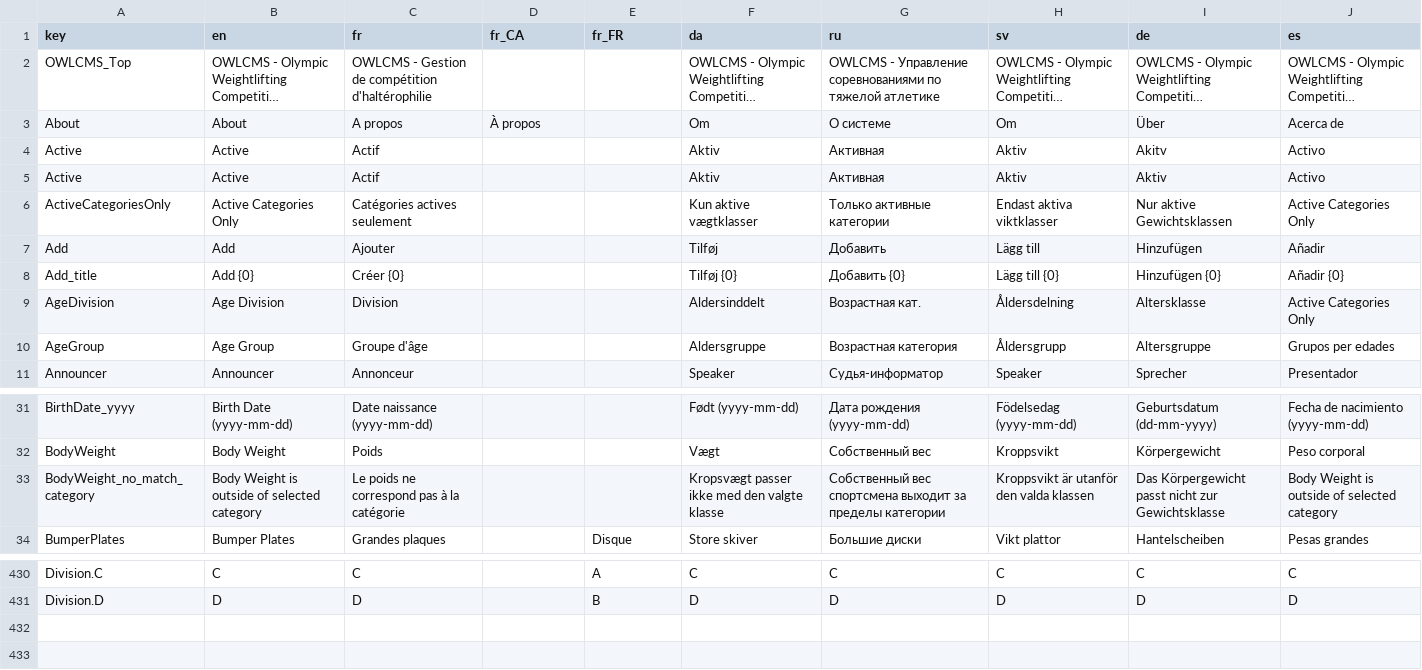
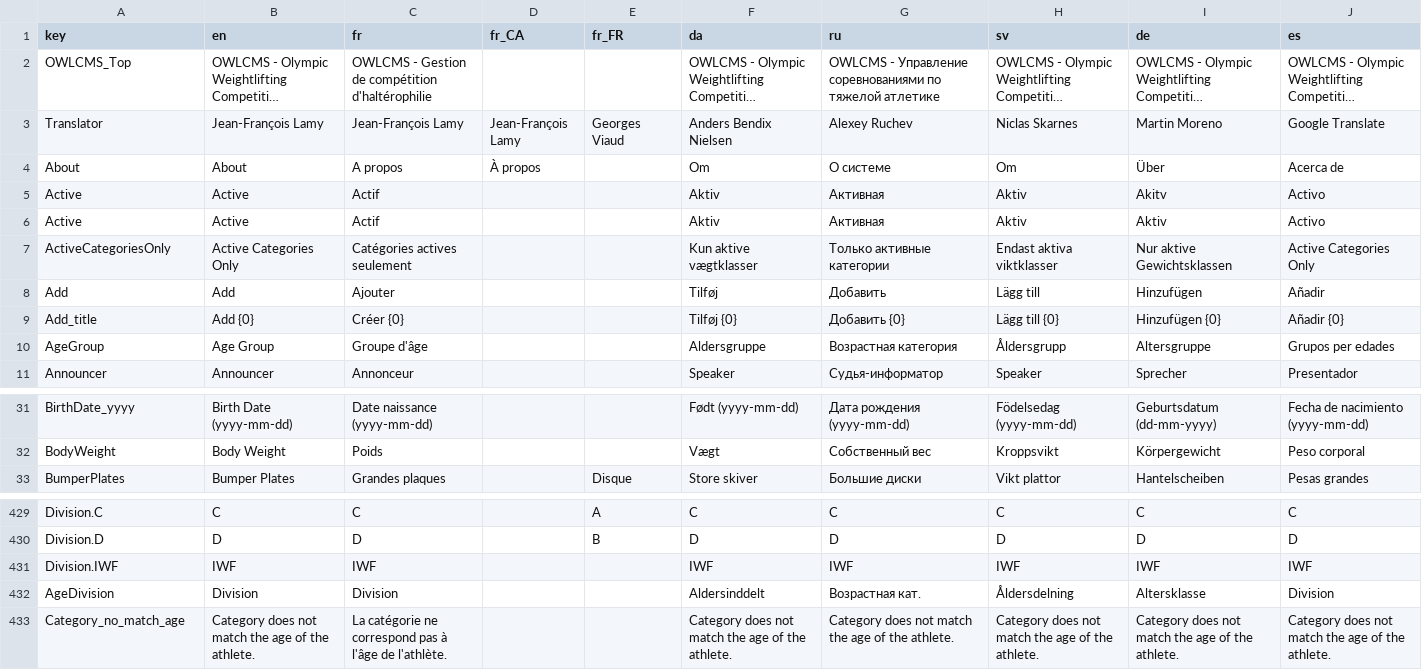
Before and after one commit to jflamy/owlcms4, a CSV file: owlcms/src/main/resources/i18n/translation4.csv, drawn as a sheet; only a part is shown, gaps mark what is left out; long unchanged cells end in …; removed rows and columns are numbered as before the commit, all else as after; the diff names each change by its address in the sheet, - before the commit and + after, or states it on an @@ line.

Commit message:
new error message

```diff
--- a/owlcms/src/main/resources/i18n/translation4.csv
+++ b/owlcms/src/main/resources/i18n/translation4.csv
+row 3: Translator | Jean-François Lamy | Jean-François Lamy | Jean-François Lamy | Georges Viaud | Anders Bendix Nielsen | Alexey Ruchev | Niclas Skarnes | Martin Moreno | Google Translate
-row 9: AgeDivision | Age Division | Division |  |  | Aldersinddelt | Возрастная кат. | Åldersdelning | Altersklasse | Active Categories Only
-row 33: BodyWeight_no_match_category | Body Weight is outside of selected category | Le poids ne correspond pas à la catégorie |  |  | Kropsvægt passer ikke med den valgte klasse | Собственный вес спортсмена выходит за пределы категории | Kroppsvikt är utanför den valda klassen | Das Körpergewicht passt nicht zur Gewichtsklasse | Body Weight is outside of selected category
+row 431: Division.IWF | IWF | IWF |  |  | IWF | IWF | IWF | IWF | IWF
+row 432: AgeDivision | Division | Division |  |  | Aldersinddelt | Возрастная кат. | Åldersdelning | Altersklasse | Division
+row 433: Category_no_match_age | Category does not match the age of the athlete. | La catégorie ne correspond pas à l'âge de l'athlète. |  |  | Category does not match the age of the athlete. | Category does not match the age of the athlete. | Category does not match the age of the athlete. | Category does not match the age of the athlete. | Category does not match the age of the athlete.
```
